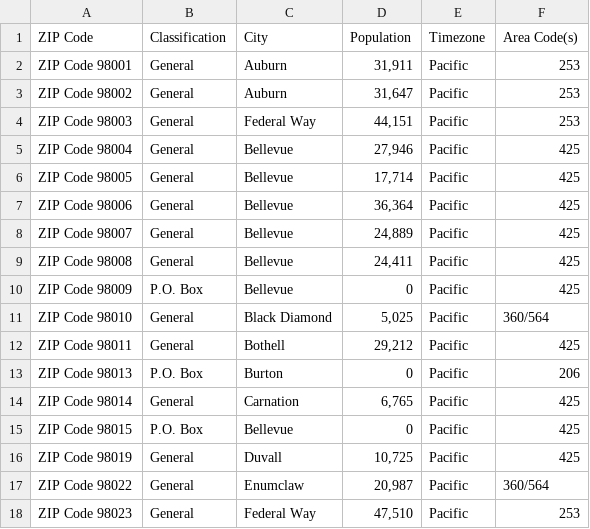
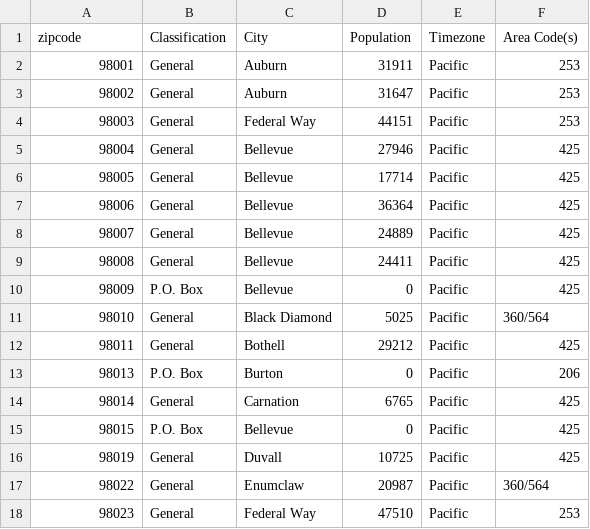
Before and after one commit to sudonikita/KingCounty_Python, a CSV file: zicode_pop.csv, drawn as a sheet; only a part is shown; the diff covers the shown part only.

Commit message:
Data Wrangling
Updated Data Wrangling

```diff
--- a/zicode_pop.csv
+++ b/zicode_pop.csv
@@ -1,18 +1,18 @@
-ZIP Code,Classification,City,Population,Timezone,Area Code(s)
-ZIP Code 98001,General,Auburn,"31,911",Pacific,253
-ZIP Code 98002,General,Auburn,"31,647",Pacific,253
-ZIP Code 98003,General,Federal Way,"44,151",Pacific,253
-ZIP Code 98004,General,Bellevue,"27,946",Pacific,425
-ZIP Code 98005,General,Bellevue,"17,714",Pacific,425
-ZIP Code 98006,General,Bellevue,"36,364",Pacific,425
-ZIP Code 98007,General,Bellevue,"24,889",Pacific,425
-ZIP Code 98008,General,Bellevue,"24,411",Pacific,425
-ZIP Code 98009,P.O. Box,Bellevue,0,Pacific,425
-ZIP Code 98010,General,Black Diamond,"5,025",Pacific,360/564
-ZIP Code 98011,General,Bothell,"29,212",Pacific,425
-ZIP Code 98013,P.O. Box,Burton,0,Pacific,206
-ZIP Code 98014,General,Carnation,"6,765",Pacific,425
-ZIP Code 98015,P.O. Box,Bellevue,0,Pacific,425
-ZIP Code 98019,General,Duvall,"10,725",Pacific,425
-ZIP Code 98022,General,Enumclaw,"20,987",Pacific,360/564
-ZIP Code 98023,General,Federal Way,"47,510",Pacific,253
+zipcode,Classification,City,Population,Timezone,Area Code(s)
+98001,General,Auburn,31911,Pacific,253
+98002,General,Auburn,31647,Pacific,253
+98003,General,Federal Way,44151,Pacific,253
+98004,General,Bellevue,27946,Pacific,425
+98005,General,Bellevue,17714,Pacific,425
+98006,General,Bellevue,36364,Pacific,425
+98007,General,Bellevue,24889,Pacific,425
+98008,General,Bellevue,24411,Pacific,425
+98009,P.O. Box,Bellevue,0,Pacific,425
+98010,General,Black Diamond,5025,Pacific,360/564
+98011,General,Bothell,29212,Pacific,425
+98013,P.O. Box,Burton,0,Pacific,206
+98014,General,Carnation,6765,Pacific,425
+98015,P.O. Box,Bellevue,0,Pacific,425
+98019,General,Duvall,10725,Pacific,425
+98022,General,Enumclaw,20987,Pacific,360/564
+98023,General,Federal Way,47510,Pacific,253
```
Also changed, not shown: 165 edited cells elsewhere in this file, 1 other file.
